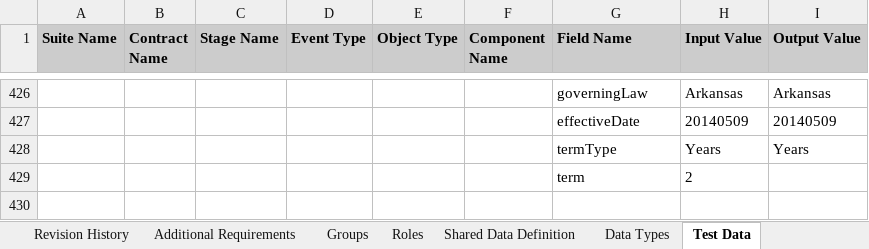
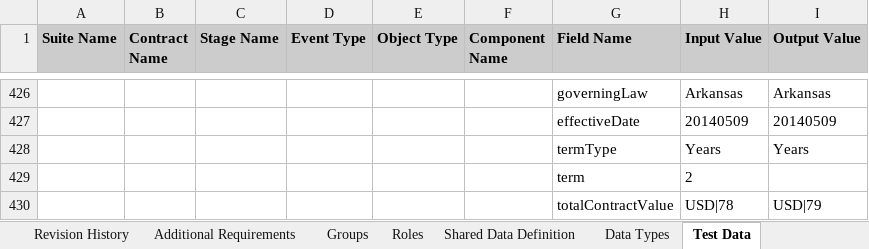
Before and after one commit to LeoSigal/Demo4, an Excel workbook: src/main/resources/workbook/workbook.xlsx, sheet Test Data, drawn as a sheet; only a part is shown, gaps mark what is left out; values as stored, in another font and other column widths than the file's, no borders; charts and pictures and conditional formats not drawn; the diff names each change by its address in the sheet, - before the commit and + after, or states it on an @@ line.

```diff
--- a/src/main/resources/workbook/workbook.xlsx (sheet Test Data)
+++ b/src/main/resources/workbook/workbook.xlsx (sheet Test Data)
+row 430:  |  |  |  |  |  | totalContractValue | USD|78 | USD|79
```
Also changed, not shown: sheet Repository Fields.
